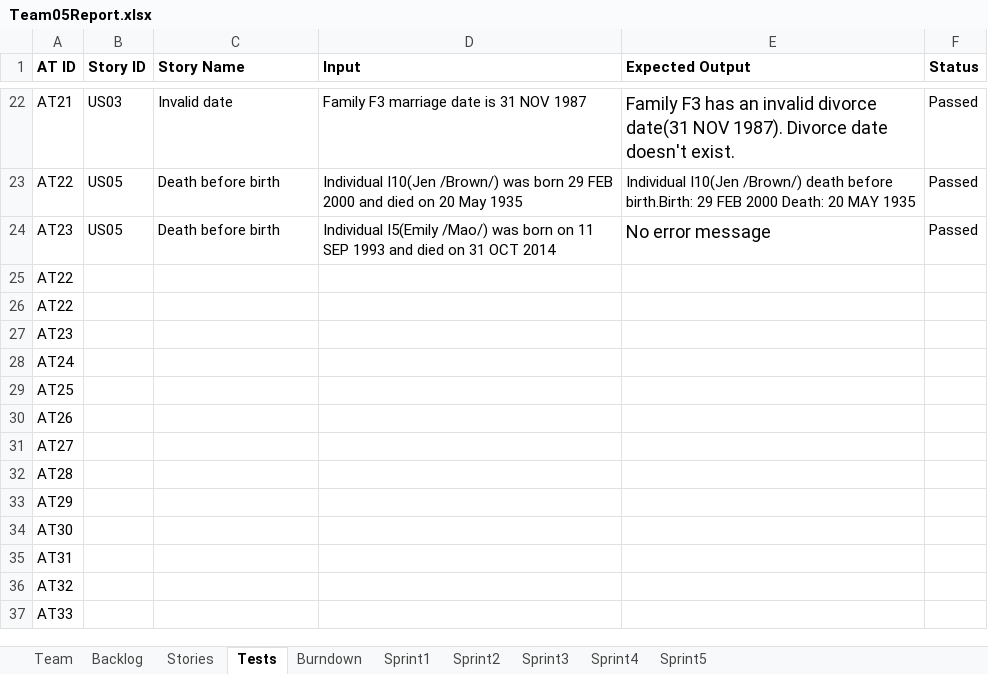
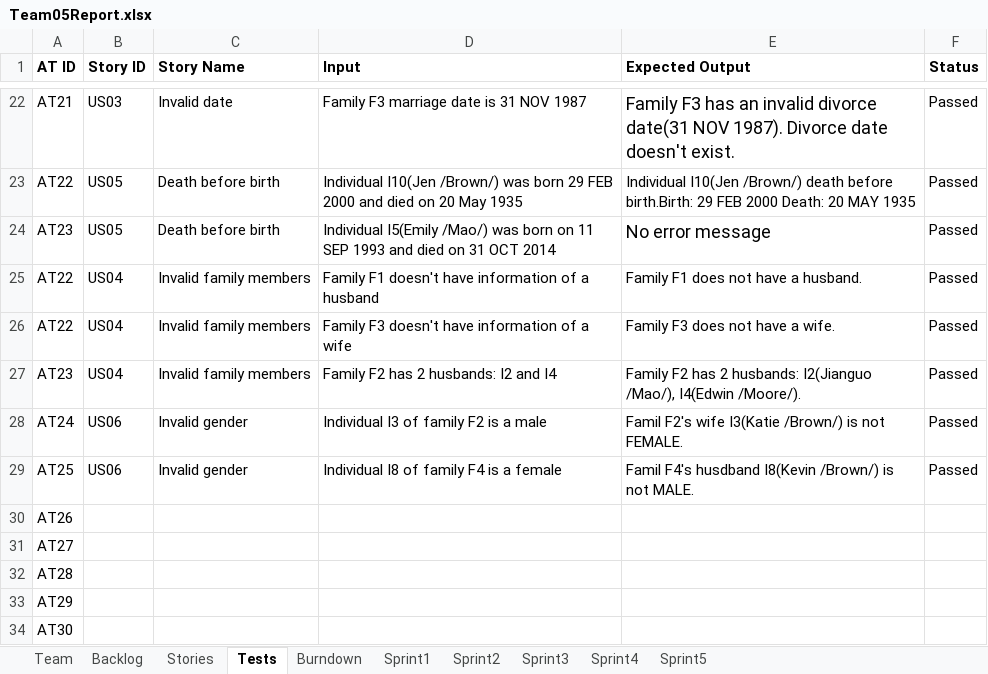
Before and after one commit to LSYanJun/SSW555tm052015s, an Excel workbook: Team05Report.xlsx, sheet Tests, drawn as a sheet; only a part is shown, gaps mark what is left out; the shorter side is filled out with more unchanged rows; values as stored, in another font and other column widths than the file's, no borders; the diff names each change by its address in the sheet, - before the commit and + after, or states it on an @@ line.

```diff
--- a/Team05Report.xlsx (sheet Tests)
+++ b/Team05Report.xlsx (sheet Tests)
-B25:B27 (Story ID): (empty)
+B25:B27 (Story ID): US04
-C25:C27 (Story Name): (empty)
+C25:C27 (Story Name): Invalid family members
-D25 (Input): (empty)
+D25 (Input): Family F1 doesn't have information of a husband
-E25 (Expected Output): (empty)
+E25 (Expected Output): Family F1 does not have a husband.
-F25:F29 (Status): (empty)
+F25:F29 (Status): Passed
-D26 (Input): (empty)
+D26 (Input): Family F3 doesn't have information of a wife
-E26 (Expected Output): (empty)
+E26 (Expected Output): Family F3 does not have a wife.
-D27 (Input): (empty)
+D27 (Input): Family F2 has 2 husbands: I2 and I4
-E27 (Expected Output): (empty)
+E27 (Expected Output): Family F2 has 2 husbands: I2(Jianguo /Mao/), I4(Edwin /Moore/).
-B28:B29 (Story ID): (empty)
+B28:B29 (Story ID): US06
-C28:C29 (Story Name): (empty)
+C28:C29 (Story Name): Invalid gender
-D28 (Input): (empty)
+D28 (Input): Individual I3 of family F2 is a male
-E28 (Expected Output): (empty)
+E28 (Expected Output): Famil F2's wife I3(Katie /Brown/) is not FEMALE.
-D29 (Input): (empty)
+D29 (Input): Individual I8 of family F4 is a female
-E29 (Expected Output): (empty)
+E29 (Expected Output): Famil F4's husdband I8(Kevin /Brown/) is not MALE.
```
Also changed, not shown: sheet Sprint1, sheet Backlog, sheet Stories, sheet Burndown, charts or pictures, 19 other files.
